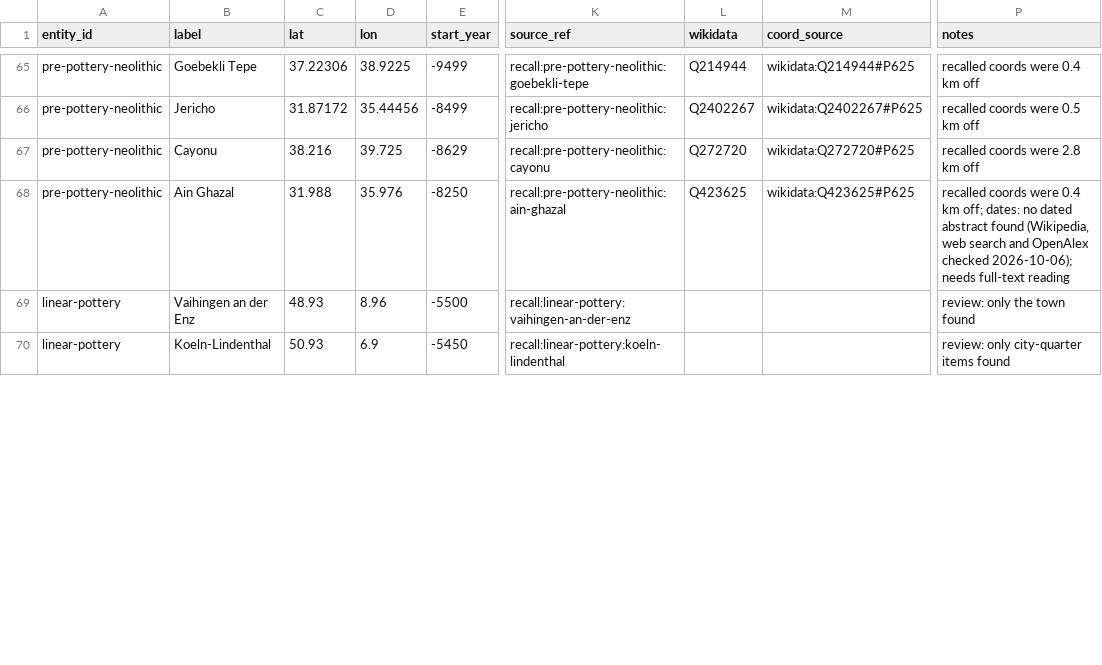
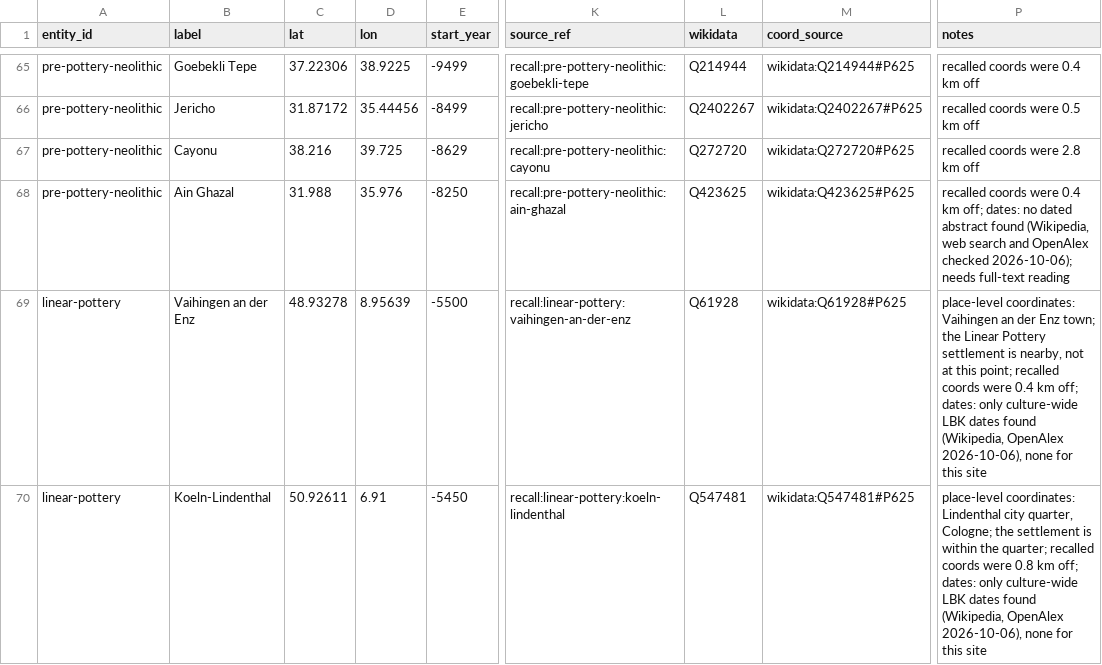
Before and after one commit to croftr/ancestor-atlas, a CSV file: data/curated/culture-sites.csv, drawn as a sheet; only a part is shown, gaps mark what is left out; the diff covers the shown part only; the diff names each change by its address in the sheet, - before the commit and + after, or states it on an @@ line.

```diff
--- a/data/curated/culture-sites.csv
+++ b/data/curated/culture-sites.csv
-C69 (lat): 48.93
+C69 (lat): 48.93278
-D69 (lon): 8.96
+D69 (lon): 8.95639
-L69 (wikidata): (empty)
+L69 (wikidata): Q61928
-M69 (coord_source): (empty)
+M69 (coord_source): wikidata:Q61928#P625
-P69 (notes): review: only the town found
+P69 (notes): place-level coordinates: Vaihingen an der Enz town; the Linear Pottery settlement is nearby, not at this point; recalled coords were 0.4 km off; dates: only culture-wide LBK dates found (Wikipedia, OpenAlex 2026-10-06), none for this site
-C70 (lat): 50.93
+C70 (lat): 50.92611
-D70 (lon): 6.9
+D70 (lon): 6.91
-L70 (wikidata): (empty)
+L70 (wikidata): Q547481
-M70 (coord_source): (empty)
+M70 (coord_source): wikidata:Q547481#P625
-P70 (notes): review: only city-quarter items found
+P70 (notes): place-level coordinates: Lindenthal city quarter, Cologne; the settlement is within the quarter; recalled coords were 0.8 km off; dates: only culture-wide LBK dates found (Wikipedia, OpenAlex 2026-10-06), none for this site
```
Also changed, not shown: 19 edited cells elsewhere in this file, data/curated/species-sites.csv, 4 other files.
